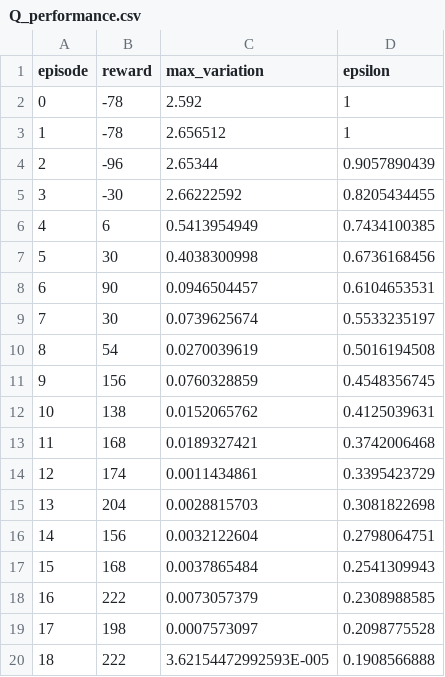
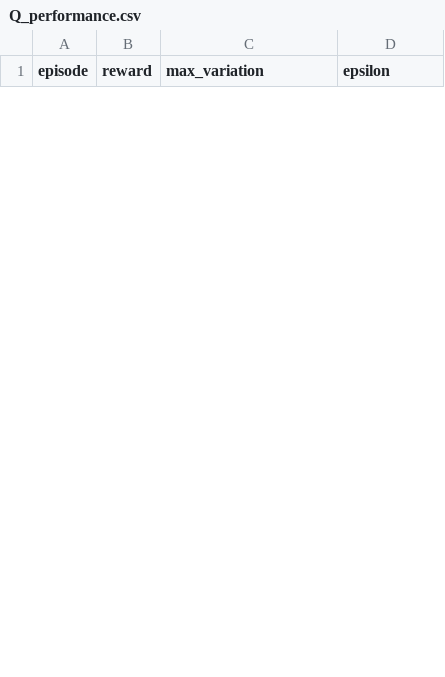
Before and after one commit to Tejas-Shastha/tejas, a CSV file: resources/Q_performance.csv, drawn as a sheet; only a part is shown; the diff covers the shown part only.

```diff
--- a/resources/Q_performance.csv
+++ b/resources/Q_performance.csv
@@ -1,20 +1 @@
 episode,reward,max_variation,epsilon
-0,-78,2.592,1
-1,-78,2.656512,1
-2,-96,2.65344,0.9057890439
-3,-30,2.66222592,0.8205434455
-4,6,0.5413954949,0.7434100385
-5,30,0.4038300998,0.6736168456
-6,90,0.0946504457,0.6104653531
-7,30,0.0739625674,0.5533235197
-8,54,0.0270039619,0.5016194508
-9,156,0.0760328859,0.4548356745
-10,138,0.0152065762,0.4125039631
-11,168,0.0189327421,0.3742006468
-12,174,0.0011434861,0.3395423729
-13,204,0.0028815703,0.3081822698
-14,156,0.0032122604,0.2798064751
-15,168,0.0037865484,0.2541309943
-16,222,0.0073057379,0.2308988585
-17,198,0.0007573097,0.2098775528
-18,222,3.62154472992593E-005,0.1908566888
```
Also changed, not shown: 16 added rows and 14 removed rows elsewhere in this file, resources/DQN_performance.csv, resources/Q_table.csv, 4 other files.
